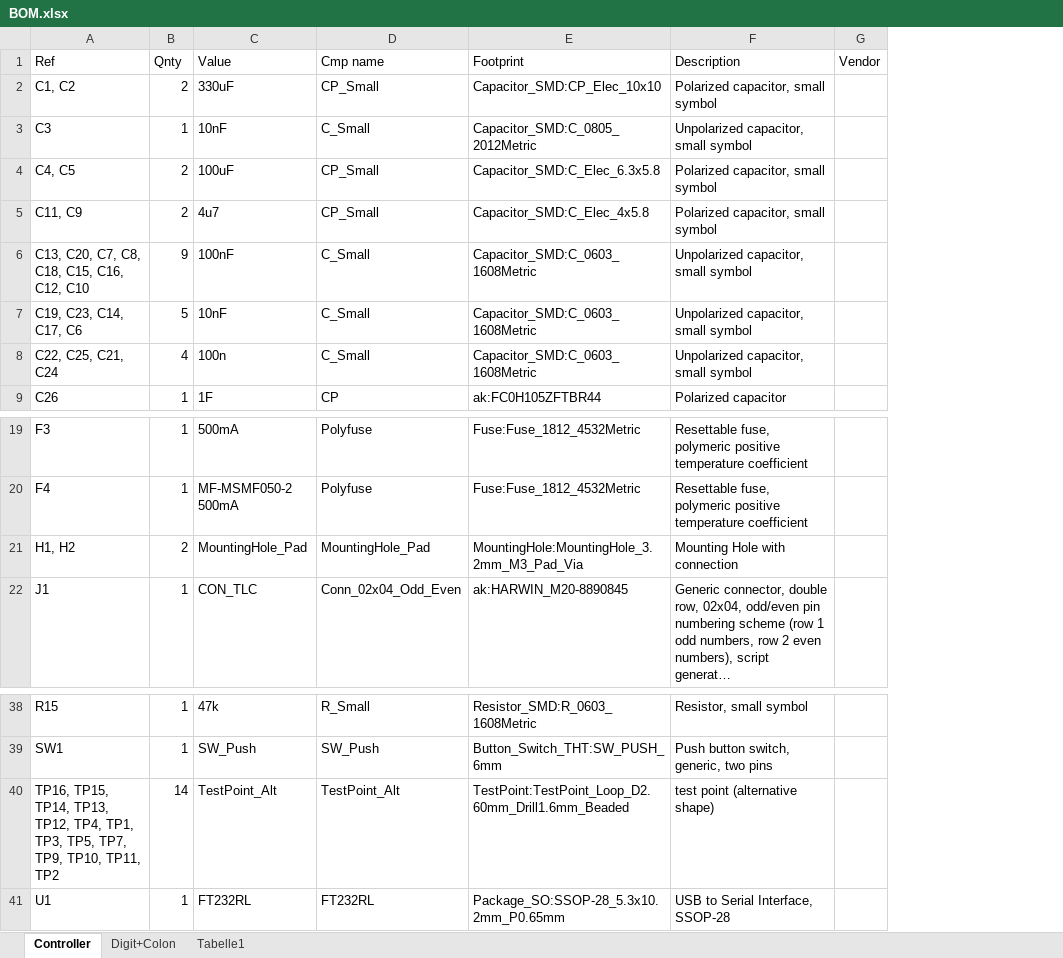
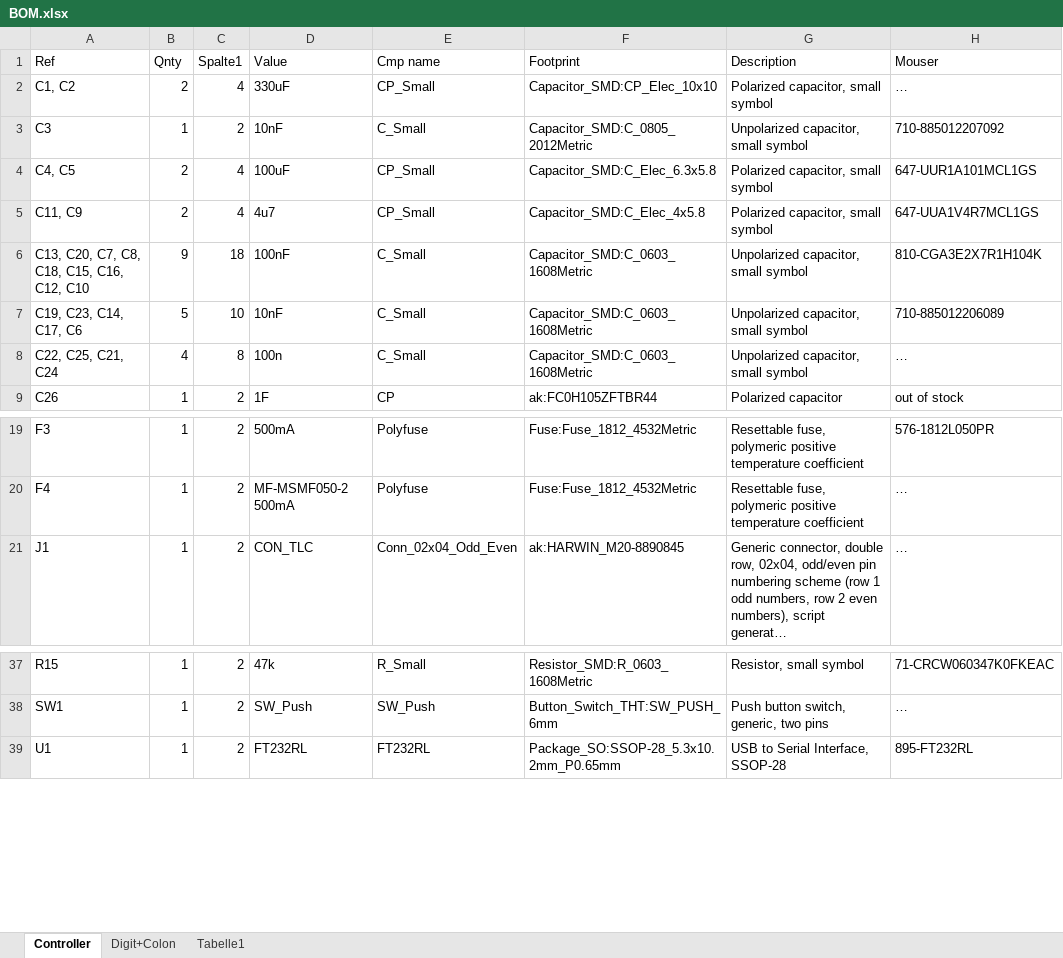
Before and after one commit to kuellenberg/7-Segment-RGB-Clock, an Excel workbook: BOM.xlsx, sheet Controller, drawn as a sheet; only a part is shown, gaps mark what is left out; long unchanged cells end in …; values as stored, in another font and other column widths than the file's, no borders; table styles not drawn; removed rows and columns are numbered as before the commit, all else as after; the diff names each change by its address in the sheet, - before the commit and + after, or states it on an @@ line.

```diff
--- a/BOM.xlsx (sheet Controller)
+++ b/BOM.xlsx (sheet Controller)
+column C (Spalte1), rows 2-9: 4 | 2 | 4 | 4 | 18 | 10 | 8 | 2; rows 19-21: all 2; rows 37-39: all 2
-column G (Vendor), empty
+column H (Mouser), rows 2-9: … | 710-885012207092 | 647-UUR1A101MCL1GS | 647-UUA1V4R7MCL1GS | 810-CGA3E2X7R1H104K | 710-885012206089 | … | out of stock; rows 19-21: 576-1812L050PR | … | …; rows 37-39: 71-CRCW060347K0FKEAC | … | 895-FT232RL
-row 21: H1, H2 | 2 | MountingHole_Pad | MountingHole_Pad | MountingHole:MountingHole_3.2mm_M3_Pad_Via | Mounting Hole with connection
-row 40: TP16, TP15, TP14, TP13, TP12, TP4, TP1, TP3, TP5, TP7, TP9, TP10, TP11, TP2 | 14 | TestPoint_Alt | TestPoint_Alt | TestPoint:TestPoint_Loop_D2.60mm_Drill1.6mm_Beaded | test point (alternative shape)
```
Also changed, not shown: sheet Digit+Colon, 1 other file.
